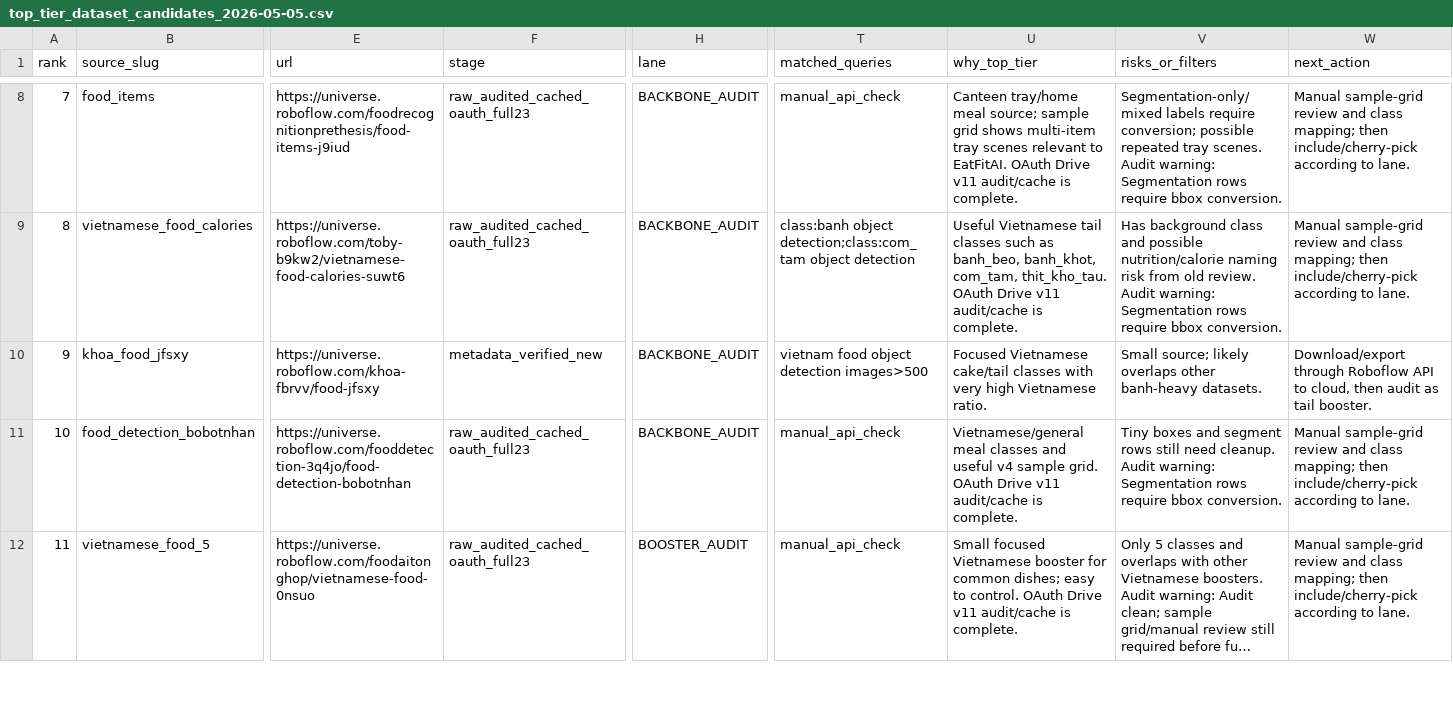
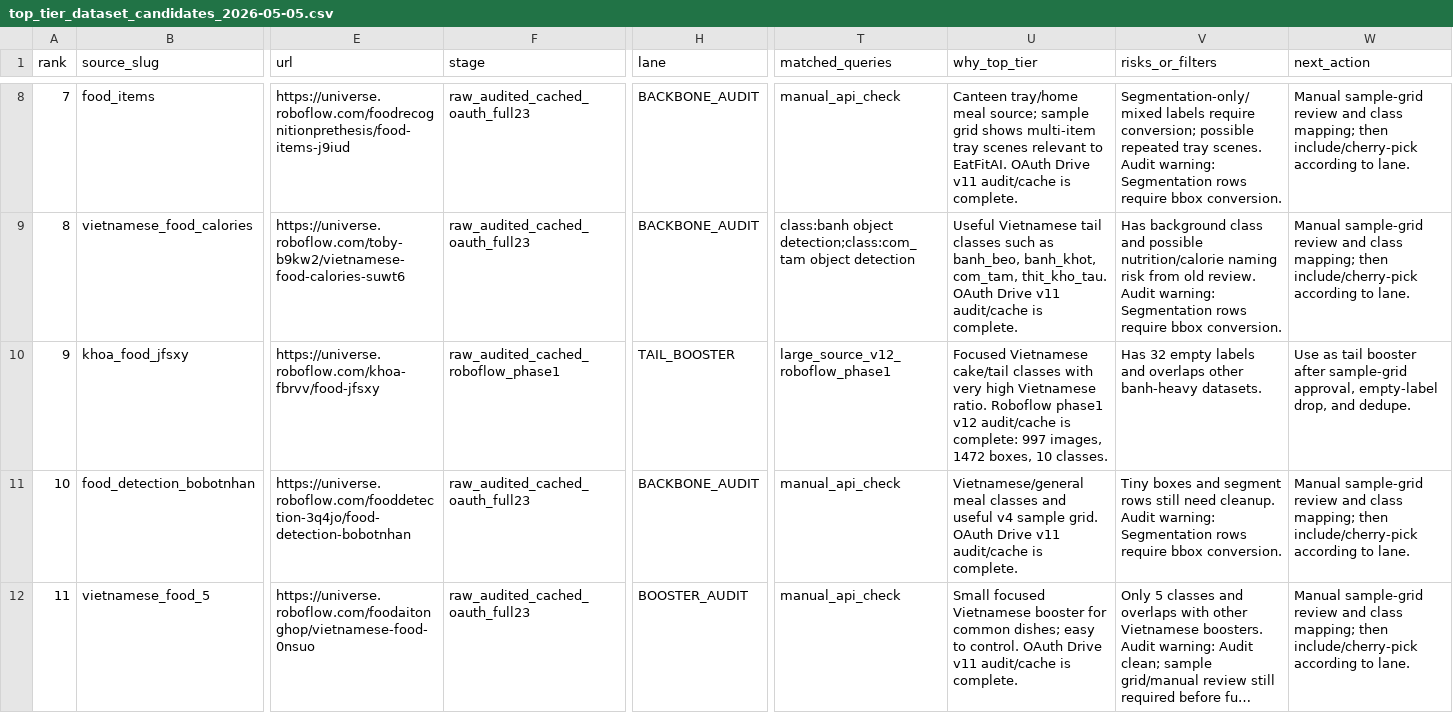
Before and after one commit to AnthonyCongHieu/EatFitAI_v1, a CSV file: ai-provider/dataset_v2/top_tier_dataset_candidates_2026-05-05.csv, drawn as a sheet; only a part is shown, gaps mark what is left out; long unchanged cells end in …; the diff covers the shown part only; the diff names each change by its address in the sheet, - before the commit and + after, or states it on an @@ line.

```diff
--- a/ai-provider/dataset_v2/top_tier_dataset_candidates_2026-05-05.csv
+++ b/ai-provider/dataset_v2/top_tier_dataset_candidates_2026-05-05.csv
-F10 (stage): metadata_verified_new
+F10 (stage): raw_audited_cached_roboflow_phase1
-H10 (lane): BACKBONE_AUDIT
+H10 (lane): TAIL_BOOSTER
-T10 (matched_queries): vietnam food object detection images>500
+T10 (matched_queries): large_source_v12_roboflow_phase1
-U10 (why_top_tier): …Vietnamese ratio.
+U10 (why_top_tier): …Vietnamese ratio. Roboflow phase1 v12 audit/cache is complete: 997 images, 1472 boxes, 10 classes.
-V10 (risks_or_filters): Small source; likely overlaps other…
+V10 (risks_or_filters): Has 32 empty labels and overlaps other…
-W10 (next_action): Download/export through Roboflow API to cloud, then audit as tail booster.
+W10 (next_action): Use as tail booster after sample-grid approval, empty-label drop, and dedupe.
```
Also changed, not shown: 10 edited cells elsewhere in this file, ai-provider/dataset_v2/sample_grid_quality_review_2026-05-06.csv, 2 other files.
